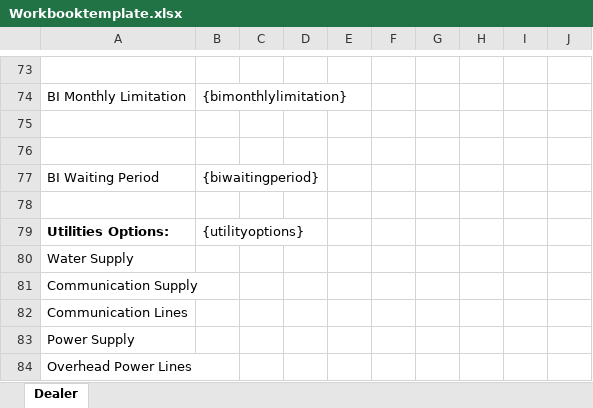
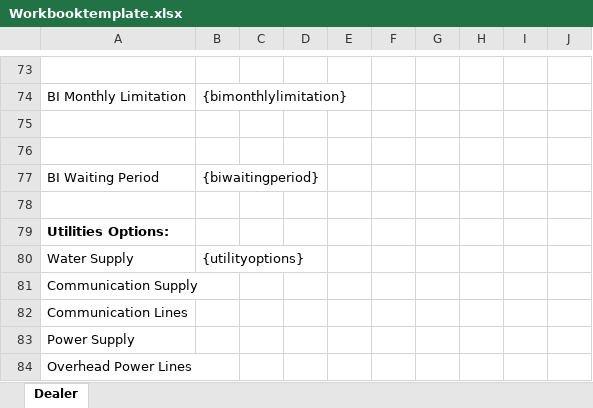
Before and after one commit to vijayeox/jenkinsdemo-API, an Excel workbook: clients/ArrowHead/data/template/Workbooktemplate.xlsx, sheet Dealer, drawn as a sheet; only a part is shown, gaps mark what is left out; values as stored, in another font and other column widths than the file's, no borders; the diff names each change by its address in the sheet, - before the commit and + after, or states it on an @@ line.

Commit message:
Update PDF and Excel templates

```diff
--- a/clients/ArrowHead/data/template/Workbooktemplate.xlsx (sheet Dealer)
+++ b/clients/ArrowHead/data/template/Workbooktemplate.xlsx (sheet Dealer)
-B79: {utilityoptions}
+B79: (empty)
-B80: (empty)
+B80: {utilityoptions}
```
Also changed, not shown: 2 other files.
